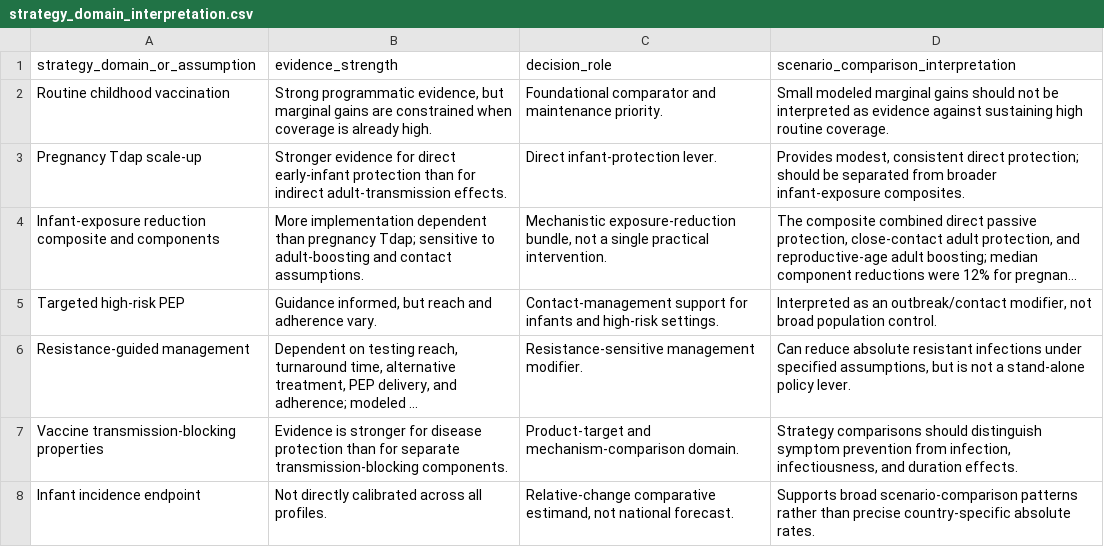
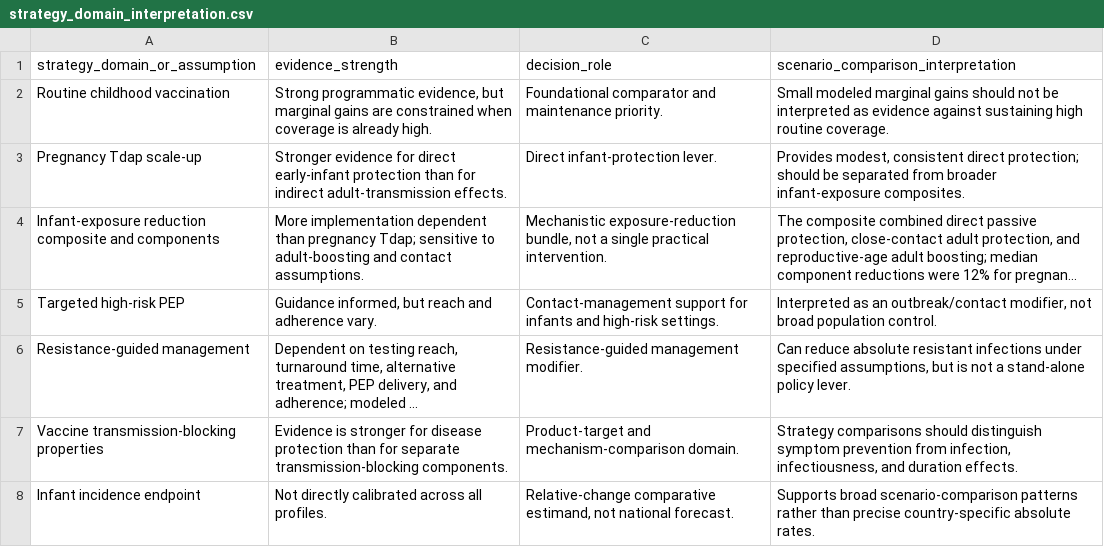
Before and after one commit to xmusphlkg/pertussis_transmission_analysis, a CSV file: outputs/tables/strategy_domain_interpretation.csv, drawn as a sheet; long unchanged cells end in …; the diff names each change by its address in the sheet, - before the commit and + after, or states it on an @@ line.

```diff
--- a/outputs/tables/strategy_domain_interpretation.csv
+++ b/outputs/tables/strategy_domain_interpretation.csv
-C6 (decision_role): Resistance-sensitive management modifier.
+C6 (decision_role): Resistance-guided management modifier.
```
Also changed, not shown: manuscript_notes/intervention_scenario_table.csv, outputs/tables/resistance_parameter_justification.csv, 6 other files.
